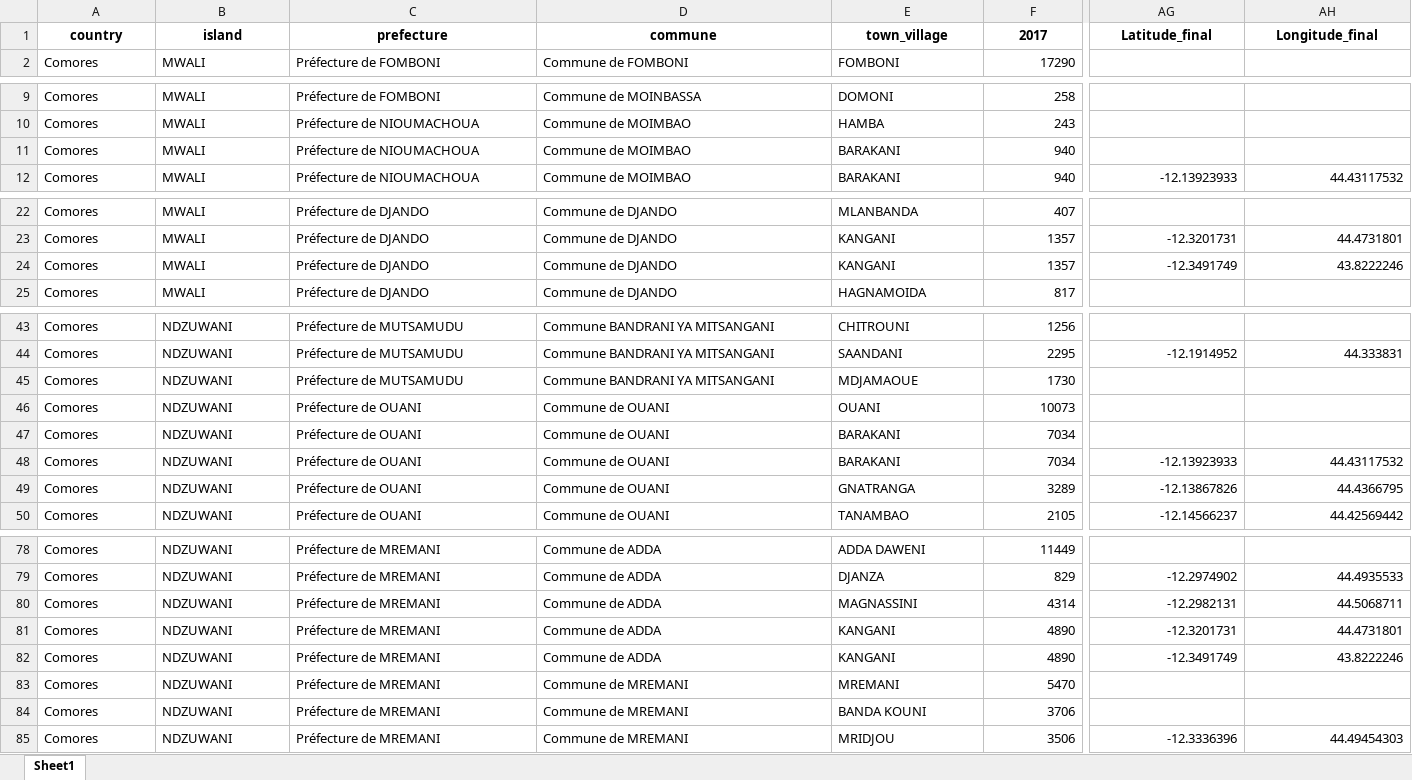
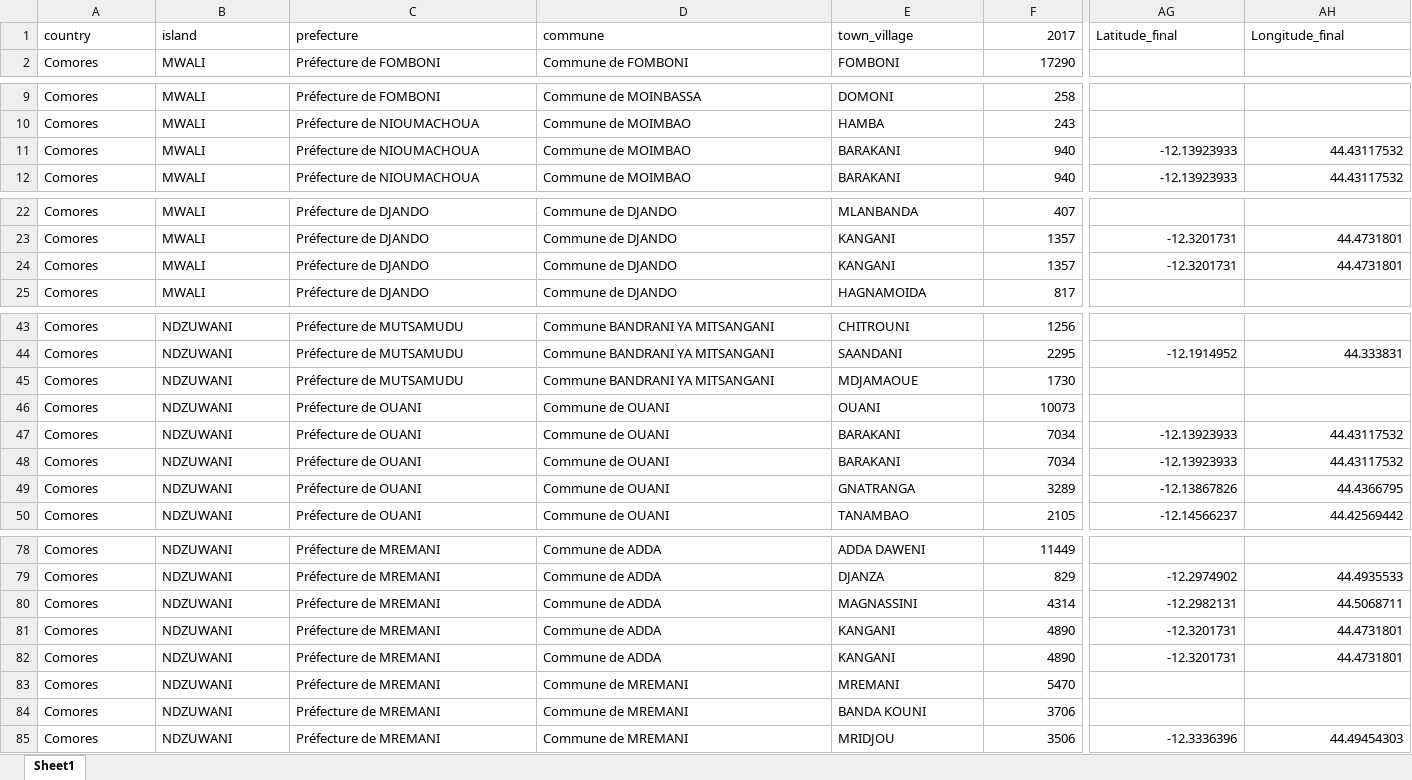
Before and after one commit to hhousni/Comoros-demographics, an Excel workbook: clean_data/comoros_administrative_clean.xlsx, sheet Sheet1, drawn as a sheet; only a part is shown, gaps mark what is left out; values as stored, in another font and other column widths than the file's, no borders; the diff covers the shown part only; the diff names each change by its address in the sheet, - before the commit and + after, or states it on an @@ line.

```diff
--- a/clean_data/comoros_administrative_clean.xlsx (sheet Sheet1)
+++ b/clean_data/comoros_administrative_clean.xlsx (sheet Sheet1)
-A1:AH1 bold: on
+A1:AH1 bold: off
-A1:E1 alignment: center
+A1:E1 alignment: left
-F1 alignment: center
+F1 alignment: right
-AG1:AH1 alignment: center
+AG1:AH1 alignment: left
-AG11: (empty)
+AG11: -12.13923933
-AH11: (empty)
+AH11: 44.43117532
-AG24: -12.3491749
+AG24: -12.3201731
-AH24: 43.8222246
+AH24: 44.4731801
-AG47: (empty)
+AG47: -12.13923933
-AH47: (empty)
+AH47: 44.43117532
-AG82: -12.3491749
+AG82: -12.3201731
-AH82: 43.8222246
+AH82: 44.4731801
```
Also changed, not shown: 4 edited cells and cell formats elsewhere in this sheet, masters/master_town_village.xlsx, 1 other file.
